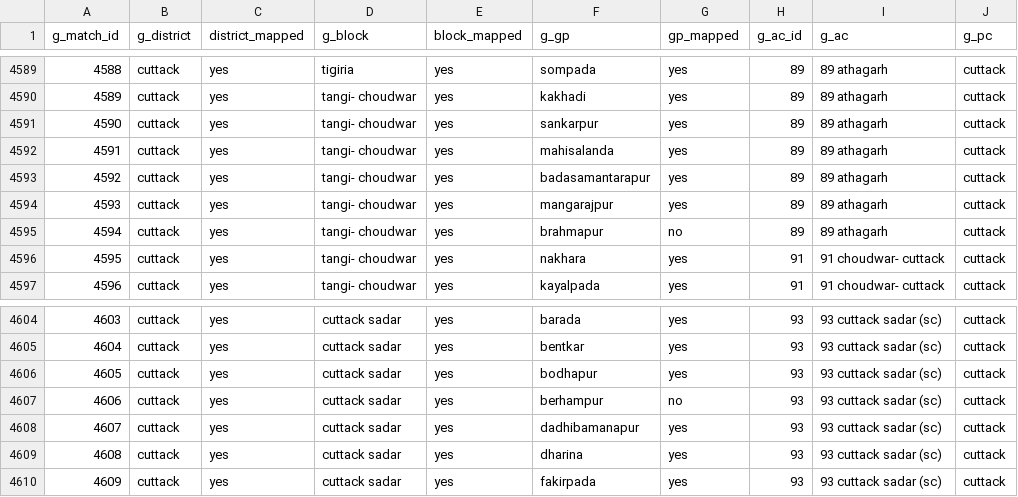
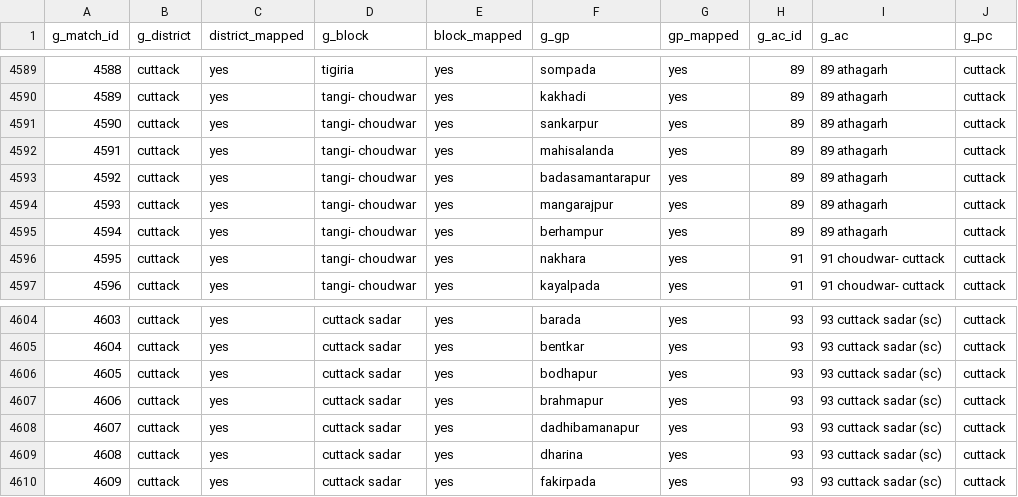
Before and after one commit to cbgaindia/obi-constituency-data-mapping, a CSV file: data/results/mnrega-2018-19-geography-mapping-summary.csv, drawn as a sheet; only a part is shown, gaps mark what is left out.

```diff
--- a/data/results/mnrega-2018-19-geography-mapping-summary.csv
+++ b/data/results/mnrega-2018-19-geography-mapping-summary.csv
@@ -4594,3 +4594,3 @@ g_match_id,g_district,district_mapped,g_block,block_mapped,g_gp,gp_mapped,g_ac_i
 4593,cuttack,yes,tangi- choudwar,yes,mangarajpur,yes,89,89 athagarh,cuttack
-4594,cuttack,yes,tangi- choudwar,yes,brahmapur,no,89,89 athagarh,cuttack
+4594,cuttack,yes,tangi- choudwar,yes,berhampur,yes,89,89 athagarh,cuttack
 4595,cuttack,yes,tangi- choudwar,yes,nakhara,yes,91,91 choudwar- cuttack,cuttack
@@ -4606,3 +4606,3 @@ g_match_id,g_district,district_mapped,g_block,block_mapped,g_gp,gp_mapped,g_ac_i
 4605,cuttack,yes,cuttack sadar,yes,bodhapur,yes,93,93 cuttack sadar (sc),cuttack
-4606,cuttack,yes,cuttack sadar,yes,berhampur,no,93,93 cuttack sadar (sc),cuttack
+4606,cuttack,yes,cuttack sadar,yes,brahmapur,yes,93,93 cuttack sadar (sc),cuttack
 4607,cuttack,yes,cuttack sadar,yes,dadhibamanapur,yes,93,93 cuttack sadar (sc),cuttack
```
Also changed, not shown: data/geography/raw/csv/Odisha_040621.csv, data/geography/updated/geo-odisha-updated.csv, 12 other files.
